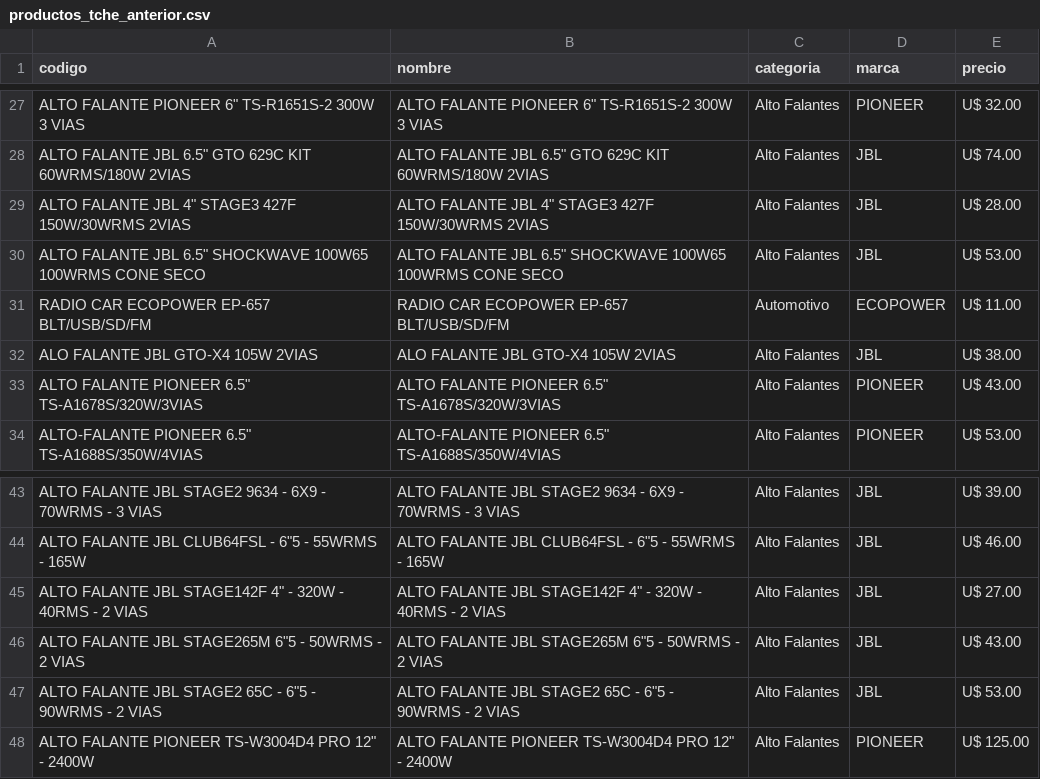
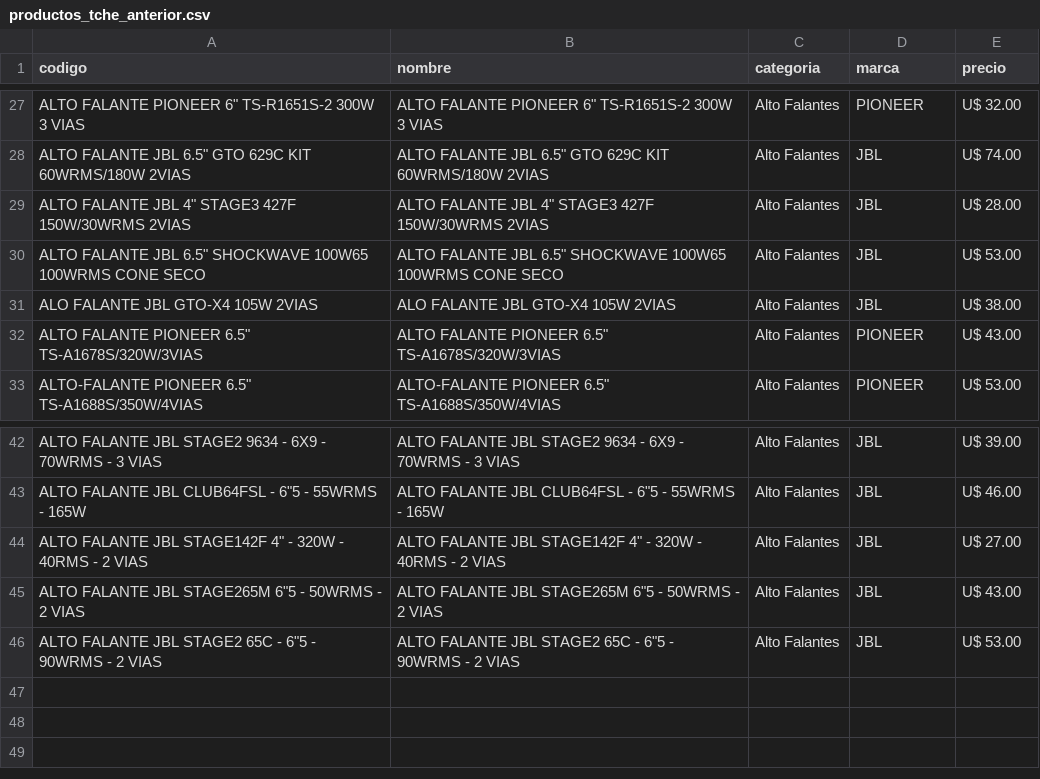
Before and after one commit to Gabrieluz1985/monitor-tcheloco, a CSV file: productos_tche_anterior.csv, drawn as a sheet; only a part is shown, gaps mark what is left out; the diff names each change by its address in the sheet, - before the commit and + after, or states it on an @@ line.

```diff
--- a/productos_tche_anterior.csv
+++ b/productos_tche_anterior.csv
-row 31: RADIO CAR ECOPOWER EP-657 BLT/USB/SD/FM | RADIO CAR ECOPOWER EP-657 BLT/USB/SD/FM | Automotivo | ECOPOWER | U$ 11.00
-row 48: ALTO FALANTE PIONEER TS-W3004D4 PRO 12" - 2400W | ALTO FALANTE PIONEER TS-W3004D4 PRO 12" - 2400W | Alto Falantes | PIONEER | U$ 125.00
```
